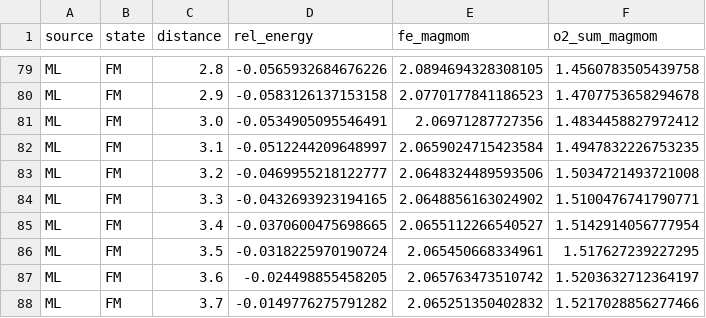
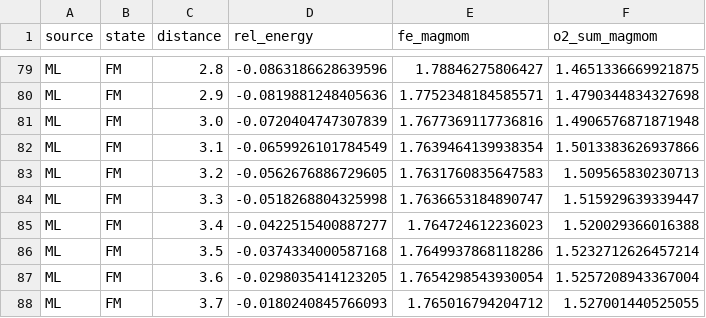
Before and after one commit to hongmoxian/mace_film, a CSV file: examples/fen4/figure_data/pes_dft_ml.csv, drawn as a sheet; only a part is shown, gaps mark what is left out; the diff covers the shown part only; the diff names each change by its address in the sheet, - before the commit and + after, or states it on an @@ line.

```diff
--- a/examples/fen4/figure_data/pes_dft_ml.csv
+++ b/examples/fen4/figure_data/pes_dft_ml.csv
-D79 (rel_energy): -0.0565932684676226
+D79 (rel_energy): -0.0863186628639596
-E79 (fe_magmom): 2.0894694328308105
+E79 (fe_magmom): 1.78846275806427
-F79 (o2_sum_magmom): 1.4560783505439758
+F79 (o2_sum_magmom): 1.4651336669921875
-D80 (rel_energy): -0.0583126137153158
+D80 (rel_energy): -0.0819881248405636
-E80 (fe_magmom): 2.0770177841186523
+E80 (fe_magmom): 1.7752348184585571
-F80 (o2_sum_magmom): 1.4707753658294678
+F80 (o2_sum_magmom): 1.4790344834327698
-D81 (rel_energy): -0.0534905095546491
+D81 (rel_energy): -0.0720404747307839
-E81 (fe_magmom): 2.06971287727356
+E81 (fe_magmom): 1.7677369117736816
-F81 (o2_sum_magmom): 1.4834458827972412
+F81 (o2_sum_magmom): 1.4906576871871948
-D82 (rel_energy): -0.0512244209648997
+D82 (rel_energy): -0.0659926101784549
-E82 (fe_magmom): 2.0659024715423584
+E82 (fe_magmom): 1.7639464139938354
-F82 (o2_sum_magmom): 1.4947832226753235
+F82 (o2_sum_magmom): 1.5013383626937866
-D83 (rel_energy): -0.0469955218122777
+D83 (rel_energy): -0.0562676886729605
-E83 (fe_magmom): 2.0648324489593506
+E83 (fe_magmom): 1.7631760835647583
-F83 (o2_sum_magmom): 1.5034721493721008
+F83 (o2_sum_magmom): 1.509565830230713
-D84 (rel_energy): -0.0432693923194165
+D84 (rel_energy): -0.0518268804325998
-E84 (fe_magmom): 2.0648856163024902
+E84 (fe_magmom): 1.7636653184890747
-F84 (o2_sum_magmom): 1.5100476741790771
+F84 (o2_sum_magmom): 1.515929639339447
-D85 (rel_energy): -0.0370600475698665
+D85 (rel_energy): -0.0422515400887277
-E85 (fe_magmom): 2.0655112266540527
+E85 (fe_magmom): 1.764724612236023
-F85 (o2_sum_magmom): 1.5142914056777954
+F85 (o2_sum_magmom): 1.520029366016388
-D86 (rel_energy): -0.0318225970190724
+D86 (rel_energy): -0.0374334000587168
-E86 (fe_magmom): 2.065450668334961
+E86 (fe_magmom): 1.7649937868118286
-F86 (o2_sum_magmom): 1.517627239227295
+F86 (o2_sum_magmom): 1.5232712626457214
-D87 (rel_energy): -0.024498855458205
+D87 (rel_energy): -0.0298035414123205
-E87 (fe_magmom): 2.065763473510742
+E87 (fe_magmom): 1.7654298543930054
-F87 (o2_sum_magmom): 1.5203632712364197
+F87 (o2_sum_magmom): 1.5257208943367004
-D88 (rel_energy): -0.0149776275791282
+D88 (rel_energy): -0.0180240845766093
-E88 (fe_magmom): 2.065251350402832
+E88 (fe_magmom): 1.765016794204712
-F88 (o2_sum_magmom): 1.5217028856277466
+F88 (o2_sum_magmom): 1.527001440525055
```
Also changed, not shown: 38 edited cells elsewhere in this file, MANIFEST.csv, 3 other files.
